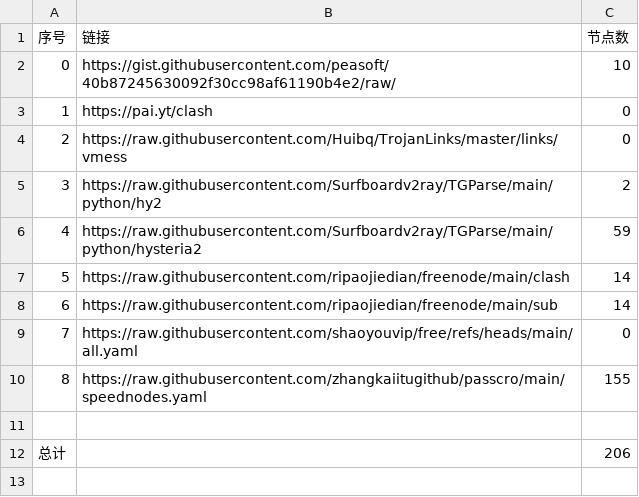
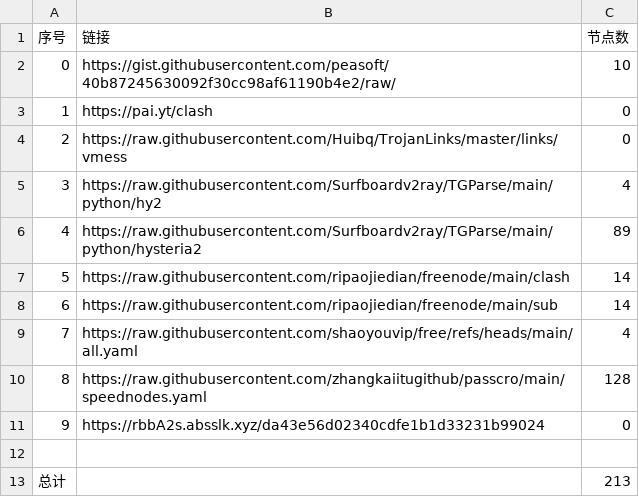
Before and after one commit to chengaopan/NoMoreWalls, a CSV file: list_result.csv, drawn as a sheet.

```diff
--- a/list_result.csv
+++ b/list_result.csv
@@ -4,9 +4,10 @@
 2,https://raw.githubusercontent.com/Huibq/TrojanLinks/master/links/vmess,0
-3,https://raw.githubusercontent.com/Surfboardv2ray/TGParse/main/python/hy2,2
-4,https://raw.githubusercontent.com/Surfboardv2ray/TGParse/main/python/hysteria2,59
+3,https://raw.githubusercontent.com/Surfboardv2ray/TGParse/main/python/hy2,4
+4,https://raw.githubusercontent.com/Surfboardv2ray/TGParse/main/python/hysteria2,89
 5,https://raw.githubusercontent.com/ripaojiedian/freenode/main/clash,14
 6,https://raw.githubusercontent.com/ripaojiedian/freenode/main/sub,14
-7,https://raw.githubusercontent.com/shaoyouvip/free/refs/heads/main/all.yaml,0
-8,https://raw.githubusercontent.com/zhangkaiitugithub/passcro/main/speednodes.yaml,155
+7,https://raw.githubusercontent.com/shaoyouvip/free/refs/heads/main/all.yaml,4
+8,https://raw.githubusercontent.com/zhangkaiitugithub/passcro/main/speednodes.yaml,128
+9,https://rbbA2s.absslk.xyz/da43e56d02340cdfe1b1d33231b99024,0
 
-总计,,206
+总计,,213
```
Also changed, not shown: 22 other files.
